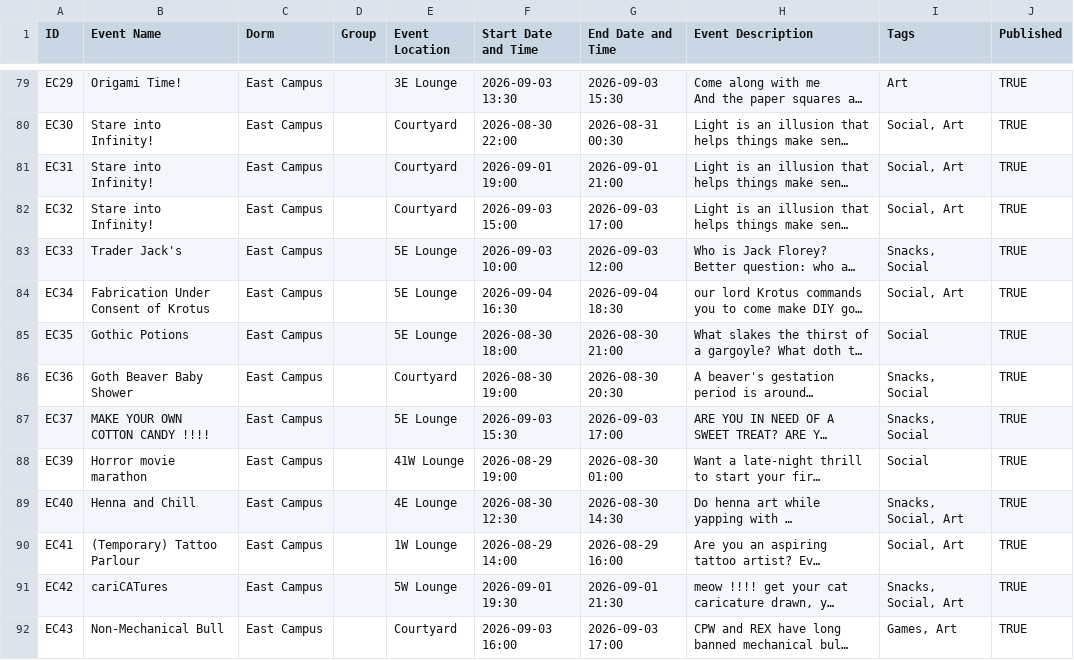
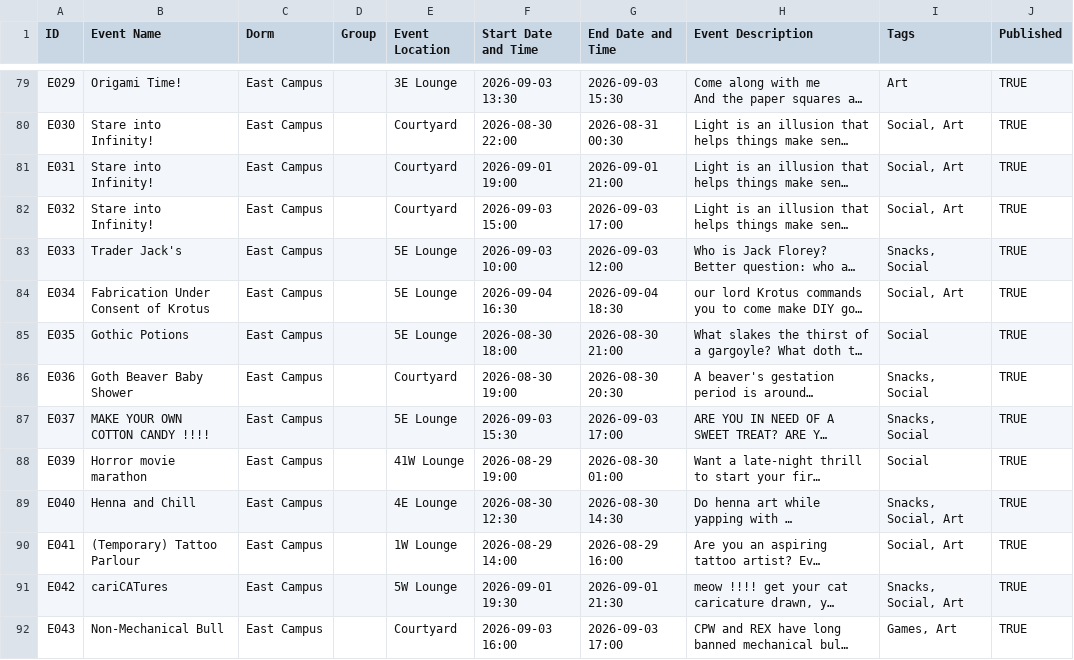
Before and after one commit to mit-dormcon/t-rex, a CSV file: events/2026-events.csv, drawn as a sheet; only a part is shown, gaps mark what is left out; long unchanged cells end in …; the diff covers the shown part only; the diff names each change by its address in the sheet, - before the commit and + after, or states it on an @@ line.

```diff
--- a/events/2026-events.csv
+++ b/events/2026-events.csv
-A79 (ID): EC29
+A79 (ID): E029
-A80 (ID): EC30
+A80 (ID): E030
-A81 (ID): EC31
+A81 (ID): E031
-A82 (ID): EC32
+A82 (ID): E032
-A83 (ID): EC33
+A83 (ID): E033
-A84 (ID): EC34
+A84 (ID): E034
-A85 (ID): EC35
+A85 (ID): E035
-A86 (ID): EC36
+A86 (ID): E036
-A87 (ID): EC37
+A87 (ID): E037
-A88 (ID): EC39
+A88 (ID): E039
-A89 (ID): EC40
+A89 (ID): E040
-A90 (ID): EC41
+A90 (ID): E041
-A91 (ID): EC42
+A91 (ID): E042
-A92 (ID): EC43
+A92 (ID): E043
```
Also changed, not shown: 84 edited cells elsewhere in this file, 2 other files.
